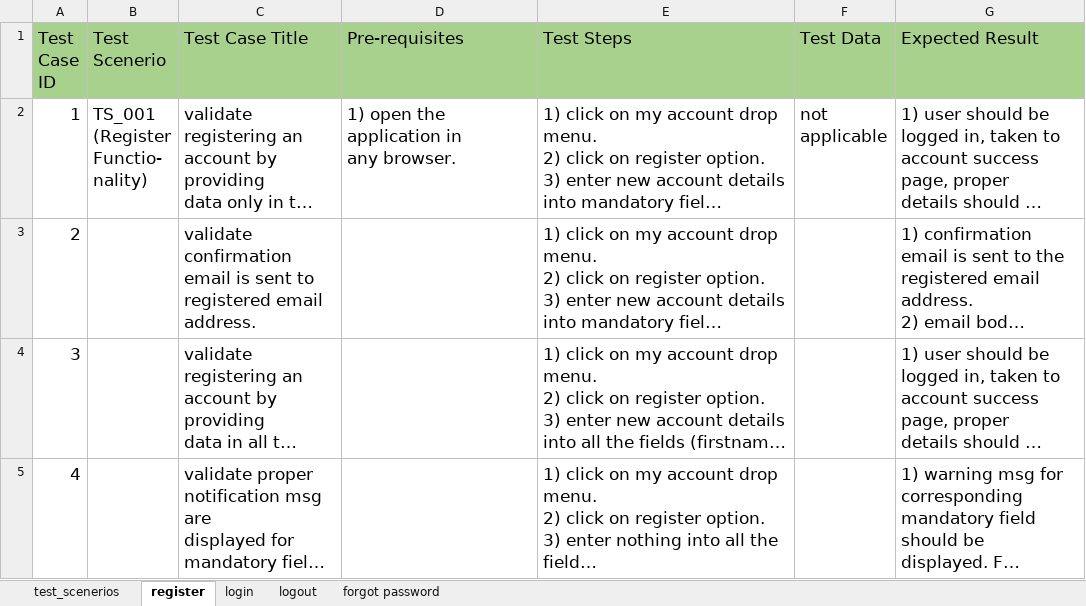
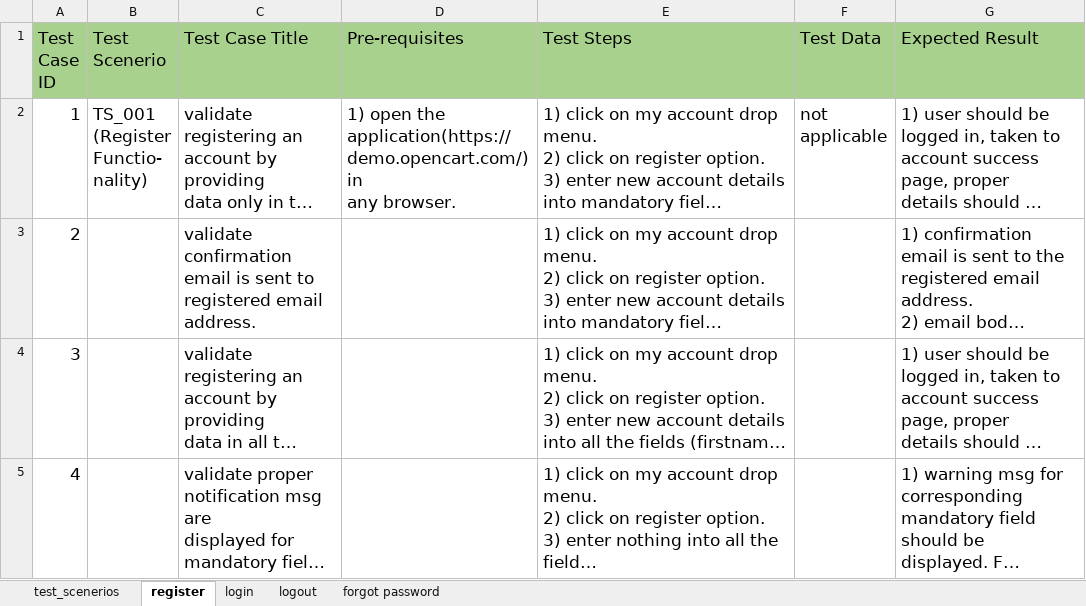
Before and after one commit to fatematabassum1604009/opencart-tese-cases, an Excel workbook: opencart.xlsx, sheet register, drawn as a sheet; only a part is shown; long unchanged cells end in …; values as stored, in another font and other column widths than the file's, no borders; ↵ is a line break in a cell; the diff names each change by its address in the sheet, - before the commit and + after, or states it on an @@ line.

Commit message:
first commit

```diff
--- a/opencart.xlsx (sheet register)
+++ b/opencart.xlsx (sheet register)
-D2 (Pre-requisites): …open the ↵ application in ↵ any…
+D2 (Pre-requisites): …open the ↵ application(https://demo.opencart.com/) in ↵ any…
```
